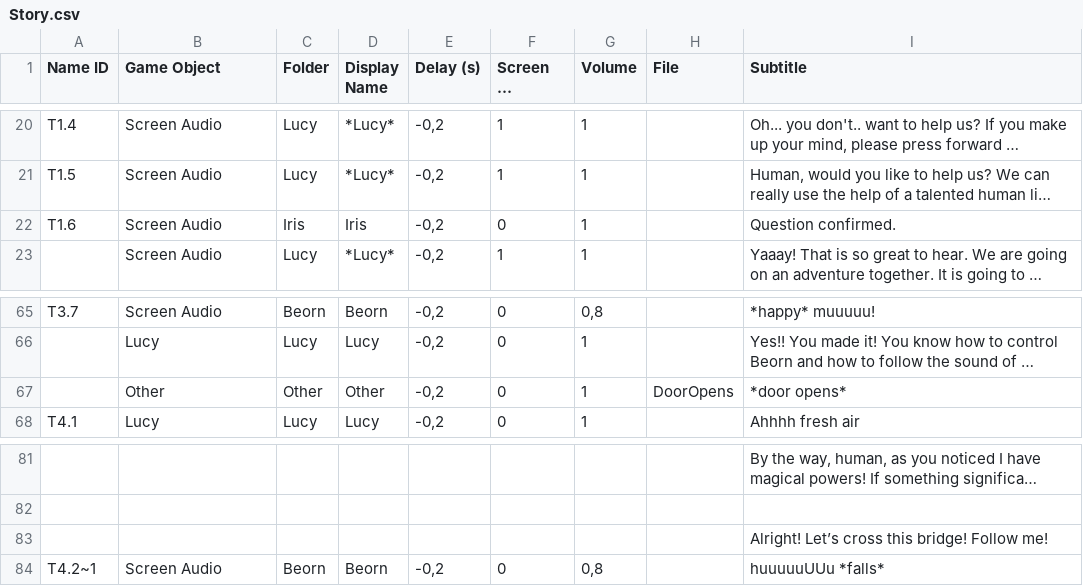
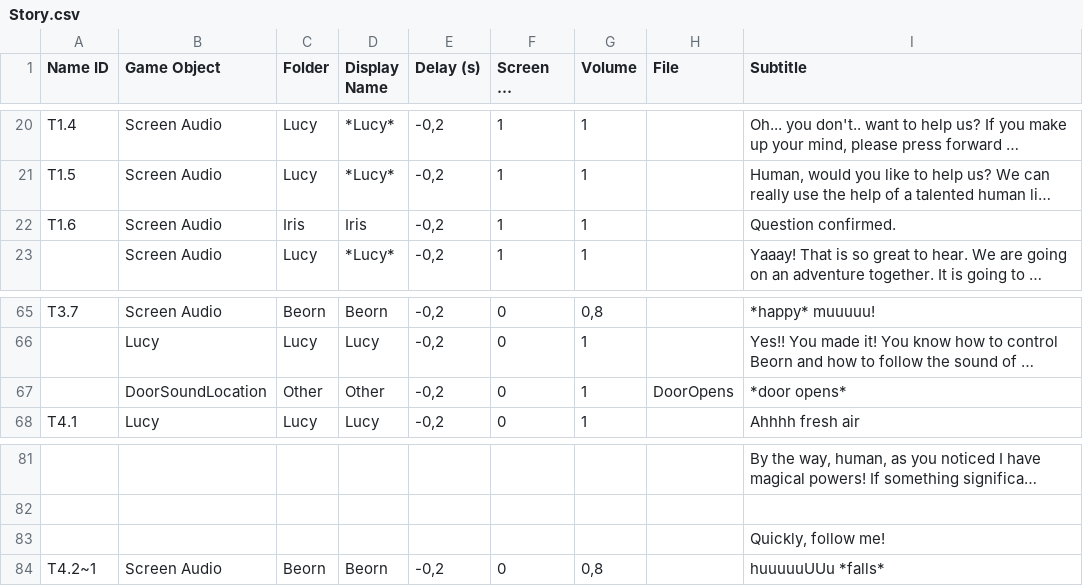
Before and after one commit to audio-game-crew/legend-of-iris, a CSV file: Assets/Scripts/Story/Resources/Story.csv, drawn as a sheet; only a part is shown, gaps mark what is left out; long unchanged cells end in …; the diff names each change by its address in the sheet, - before the commit and + after, or states it on an @@ line.

Commit message:
Few story fixes such as door sound location, added the IRIS logo screen and its fade in and out

```diff
--- a/Assets/Scripts/Story/Resources/Story.csv
+++ b/Assets/Scripts/Story/Resources/Story.csv
-F22 (Screen as Source): 0
+F22 (Screen as Source): 1
-B67 (Game Object): Other
+B67 (Game Object): DoorSoundLocation
-I83 (Subtitle): Alright! Let’s cross this bridge! Follow me!
+I83 (Subtitle): Quickly, follow me!
```
Also changed, not shown: 9 other files.
